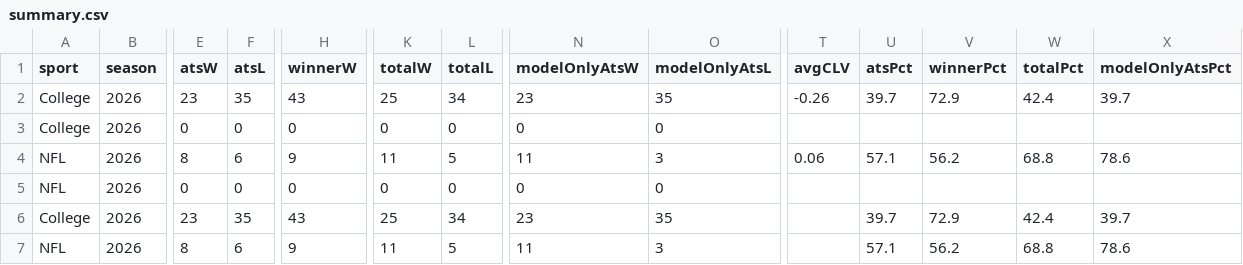
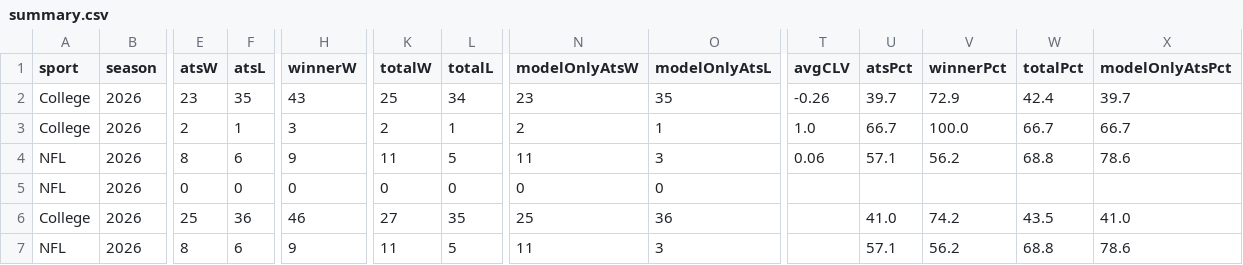
Before and after one commit to CarsonBillig/football-model, a CSV file: docs/history/summary.csv, drawn as a sheet; only a part is shown, gaps mark what is left out; the diff names each change by its address in the sheet, - before the commit and + after, or states it on an @@ line.

```diff
--- a/docs/history/summary.csv
+++ b/docs/history/summary.csv
-E3 (atsW): 0
+E3 (atsW): 2
-F3 (atsL): 0
+F3 (atsL): 1
-H3 (winnerW): 0
+H3 (winnerW): 3
-K3 (totalW): 0
+K3 (totalW): 2
-L3 (totalL): 0
+L3 (totalL): 1
-N3 (modelOnlyAtsW): 0
+N3 (modelOnlyAtsW): 2
-O3 (modelOnlyAtsL): 0
+O3 (modelOnlyAtsL): 1
-T3 (avgCLV): (empty)
+T3 (avgCLV): 1.0
-U3 (atsPct): (empty)
+U3 (atsPct): 66.7
-V3 (winnerPct): (empty)
+V3 (winnerPct): 100.0
-W3 (totalPct): (empty)
+W3 (totalPct): 66.7
-X3 (modelOnlyAtsPct): (empty)
+X3 (modelOnlyAtsPct): 66.7
-E6 (atsW): 23
+E6 (atsW): 25
-F6 (atsL): 35
+F6 (atsL): 36
-H6 (winnerW): 43
+H6 (winnerW): 46
-K6 (totalW): 25
+K6 (totalW): 27
-L6 (totalL): 34
+L6 (totalL): 35
-N6 (modelOnlyAtsW): 23
+N6 (modelOnlyAtsW): 25
-O6 (modelOnlyAtsL): 35
+O6 (modelOnlyAtsL): 36
-U6 (atsPct): 39.7
+U6 (atsPct): 41.0
-V6 (winnerPct): 72.9
+V6 (winnerPct): 74.2
-W6 (totalPct): 42.4
+W6 (totalPct): 43.5
-X6 (modelOnlyAtsPct): 39.7
+X6 (modelOnlyAtsPct): 41.0
```
Also changed, not shown: docs/history/cfb_2026_week_06.csv, output/cfb/ledger.csv, 15 other files.
